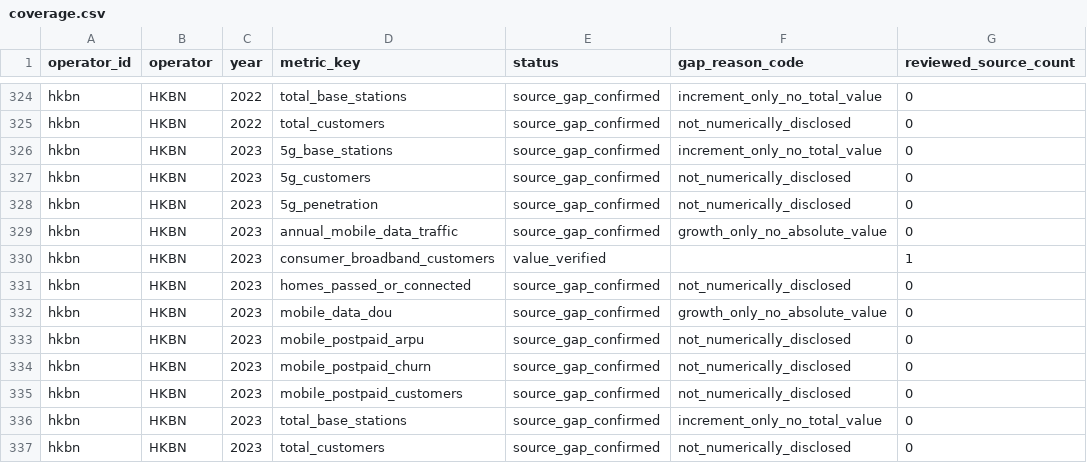
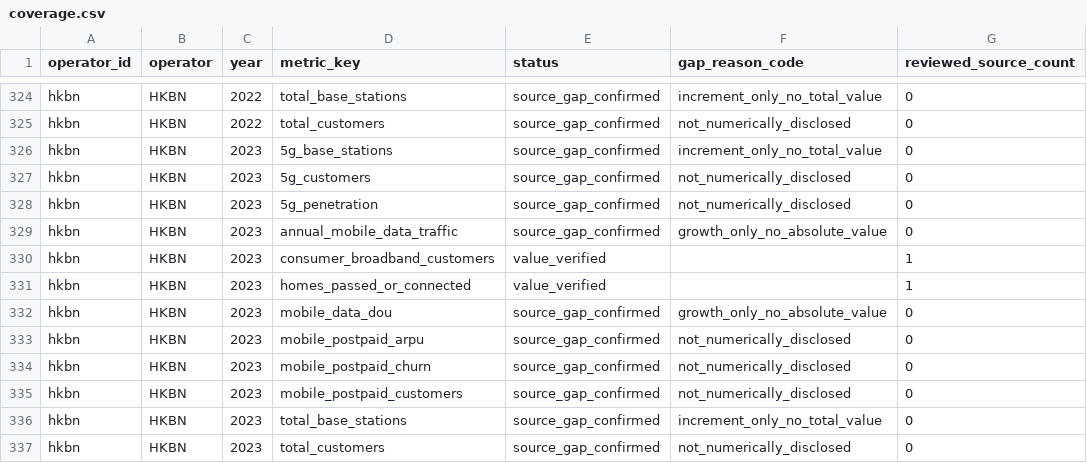
Before and after one commit to AlexLIAOPOLY/cmhk-competitive-intelligence, a CSV file: agent_knowledge/local_hk_operator_operating_metrics_2016_2025/coverage.csv, drawn as a sheet; only a part is shown, gaps mark what is left out.

Commit message:
Backfill HKBN FY2023 operating coverage

```diff
--- a/agent_knowledge/local_hk_operator_operating_metrics_2016_2025/coverage.csv
+++ b/agent_knowledge/local_hk_operator_operating_metrics_2016_2025/coverage.csv
@@ -330,3 +330,3 @@ hkbn,HKBN,2023,annual_mobile_data_traffic,source_gap_confirmed,growth_only_no_ab
 hkbn,HKBN,2023,consumer_broadband_customers,value_verified,,1
-hkbn,HKBN,2023,homes_passed_or_connected,source_gap_confirmed,not_numerically_disclosed,0
+hkbn,HKBN,2023,homes_passed_or_connected,value_verified,,1
 hkbn,HKBN,2023,mobile_data_dou,source_gap_confirmed,growth_only_no_absolute_value,0
```
Also changed, not shown: 9 other files.
